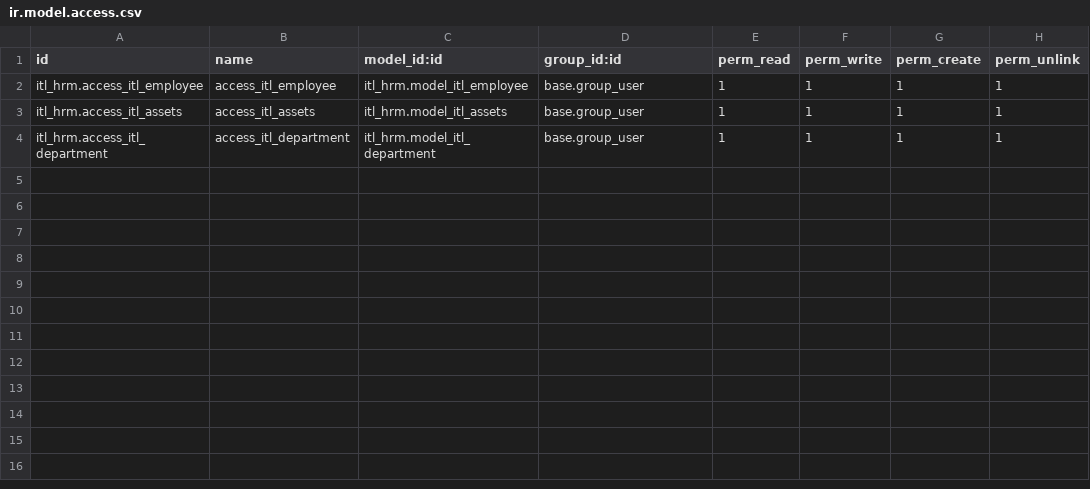
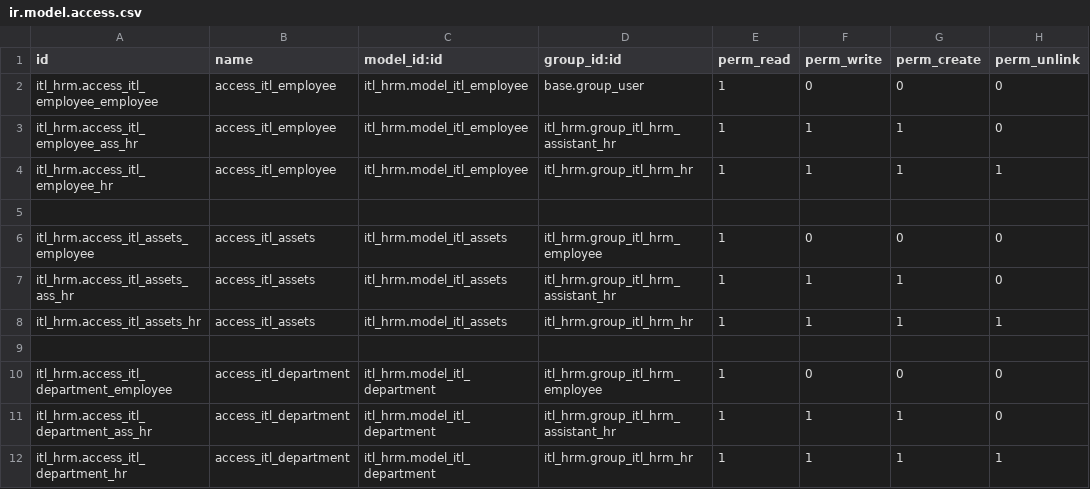
Before and after one commit to selim-reza007/Odoo-16-personal, a CSV file: itl_hrm/security/ir.model.access.csv, drawn as a sheet.

Commit message:
Add security access related functionality

```diff
--- a/itl_hrm/security/ir.model.access.csv
+++ b/itl_hrm/security/ir.model.access.csv
@@ -1,4 +1,12 @@
 id,name,model_id:id,group_id:id,perm_read,perm_write,perm_create,perm_unlink
-itl_hrm.access_itl_employee,access_itl_employee,itl_hrm.model_itl_employee,base.group_user,1,1,1,1
-itl_hrm.access_itl_assets,access_itl_assets,itl_hrm.model_itl_assets,base.group_user,1,1,1,1
-itl_hrm.access_itl_department,access_itl_department,itl_hrm.model_itl_department,base.group_user,1,1,1,1
+itl_hrm.access_itl_employee_employee,access_itl_employee,itl_hrm.model_itl_employee,base.group_user,1,0,0,0
+itl_hrm.access_itl_employee_ass_hr,access_itl_employee,itl_hrm.model_itl_employee,itl_hrm.group_itl_hrm_assistant_hr,1,1,1,0
+itl_hrm.access_itl_employee_hr,access_itl_employee,itl_hrm.model_itl_employee,itl_hrm.group_itl_hrm_hr,1,1,1,1
+
+itl_hrm.access_itl_assets_employee,access_itl_assets,itl_hrm.model_itl_assets,itl_hrm.group_itl_hrm_employee,1,0,0,0
+itl_hrm.access_itl_assets_ass_hr,access_itl_assets,itl_hrm.model_itl_assets,itl_hrm.group_itl_hrm_assistant_hr,1,1,1,0
+itl_hrm.access_itl_assets_hr,access_itl_assets,itl_hrm.model_itl_assets,itl_hrm.group_itl_hrm_hr,1,1,1,1
+
+itl_hrm.access_itl_department_employee,access_itl_department,itl_hrm.model_itl_department,itl_hrm.group_itl_hrm_employee,1,0,0,0
+itl_hrm.access_itl_department_ass_hr,access_itl_department,itl_hrm.model_itl_department,itl_hrm.group_itl_hrm_assistant_hr,1,1,1,0
+itl_hrm.access_itl_department_hr,access_itl_department,itl_hrm.model_itl_department,itl_hrm.group_itl_hrm_hr,1,1,1,1
```
Also changed, not shown: 31 other files.
